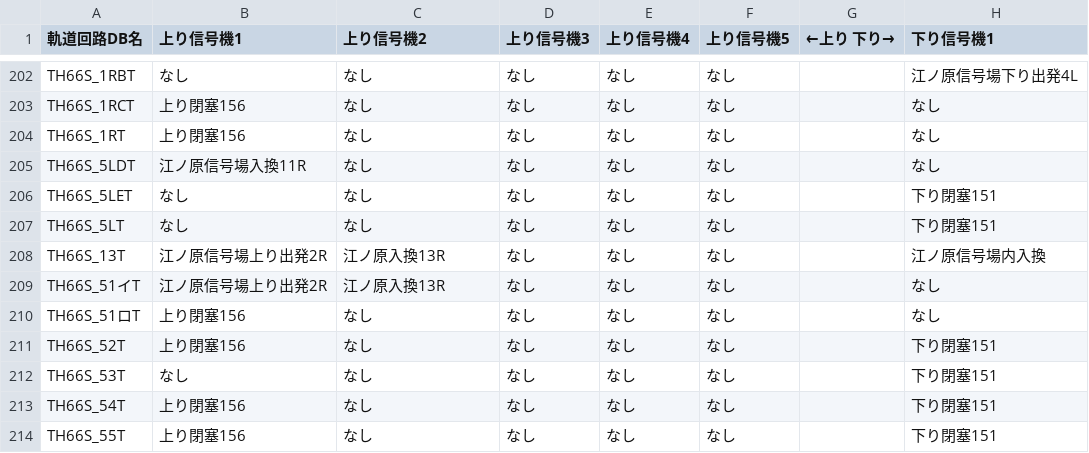
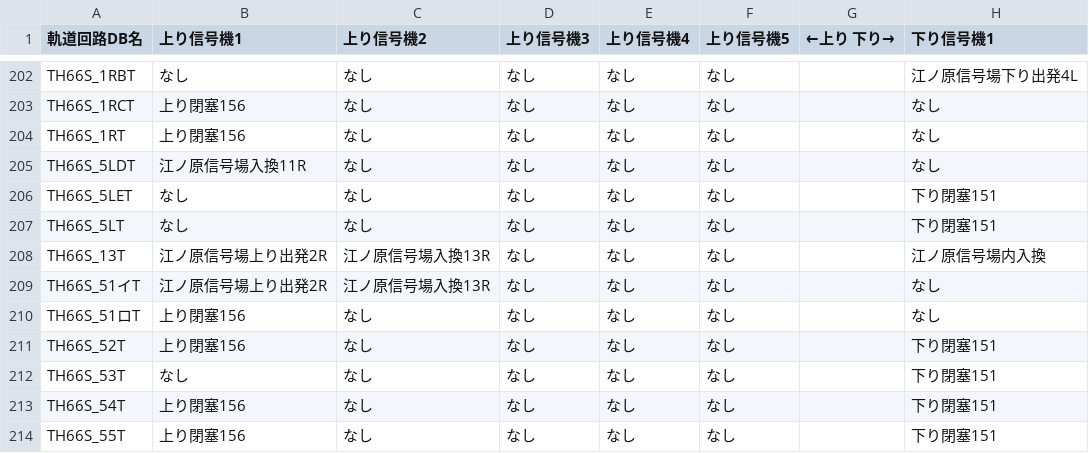
Before and after one commit to daidoji-traincrew-office/Traincrew_MultiATS_Server, a CSV file: Traincrew_MultiATS_Server/Data/軌道回路に対する計算するべき信号機リスト.csv, drawn as a sheet; only a part is shown, gaps mark what is left out; the diff names each change by its address in the sheet, - before the commit and + after, or states it on an @@ line.

```diff
--- a/Traincrew_MultiATS_Server/Data/軌道回路に対する計算するべき信号機リスト.csv
+++ b/Traincrew_MultiATS_Server/Data/軌道回路に対する計算するべき信号機リスト.csv
-C208:C209 (上り信号機2): 江ノ原入換13R
+C208:C209 (上り信号機2): 江ノ原信号場入換13R
```
Also changed, not shown: 1 other file.
